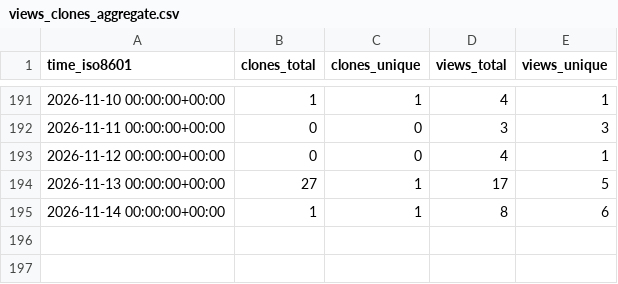
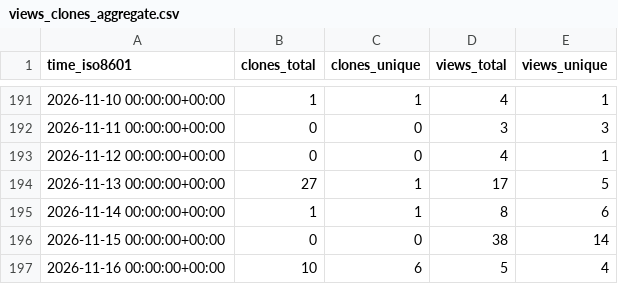
Before and after one commit to ing-gom/repo-stats, a CSV file: ing-gom/Sts2SkinManager/ghrs-data/views_clones_aggregate.csv, drawn as a sheet; only a part is shown, gaps mark what is left out; the diff names each change by its address in the sheet, - before the commit and + after, or states it on an @@ line.

```diff
--- a/ing-gom/Sts2SkinManager/ghrs-data/views_clones_aggregate.csv
+++ b/ing-gom/Sts2SkinManager/ghrs-data/views_clones_aggregate.csv
+row 196: 2026-11-15 00:00:00+00:00 | 0 | 0 | 38 | 14
+row 197: 2026-11-16 00:00:00+00:00 | 10 | 6 | 5 | 4
```
Also changed, not shown: 1 other file.
